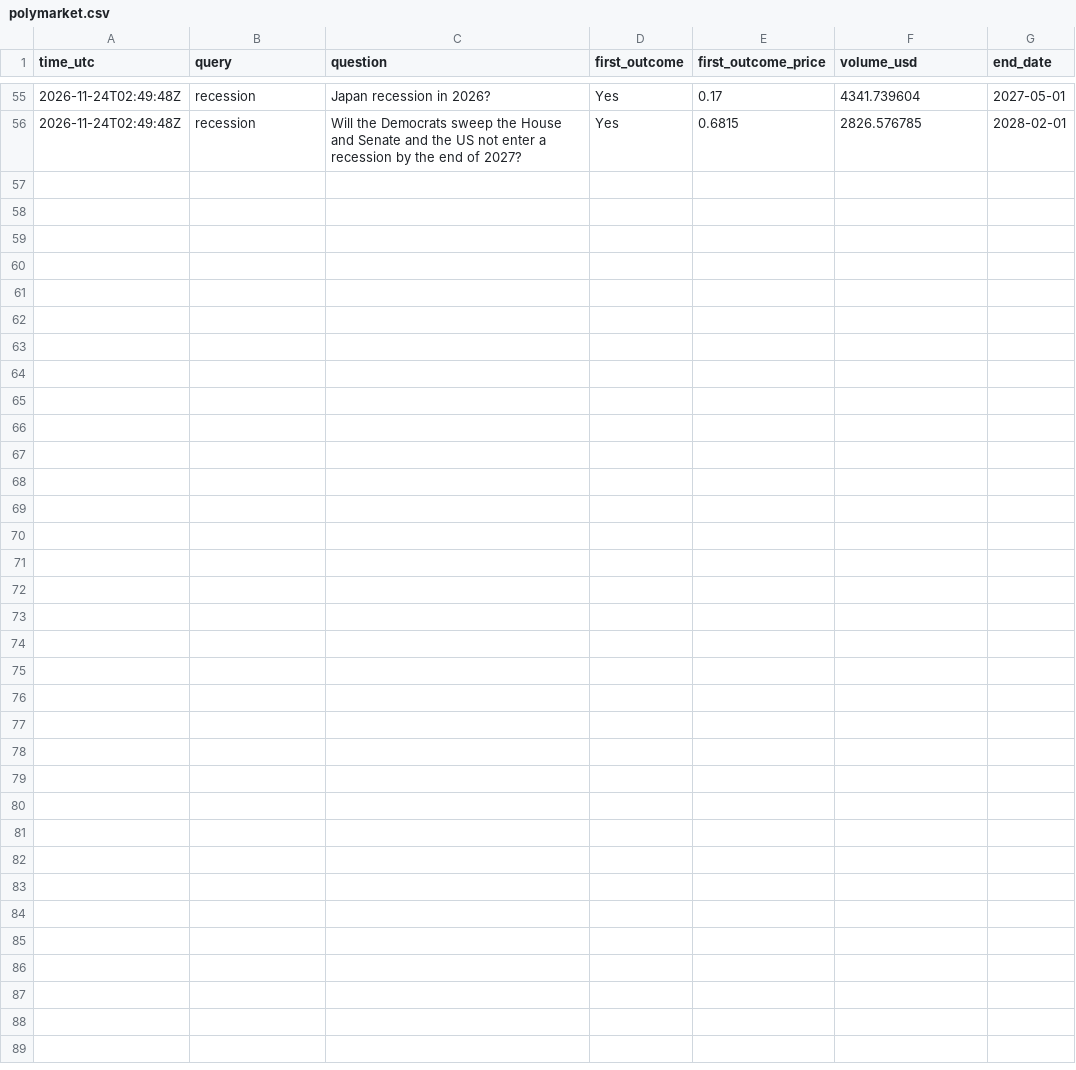
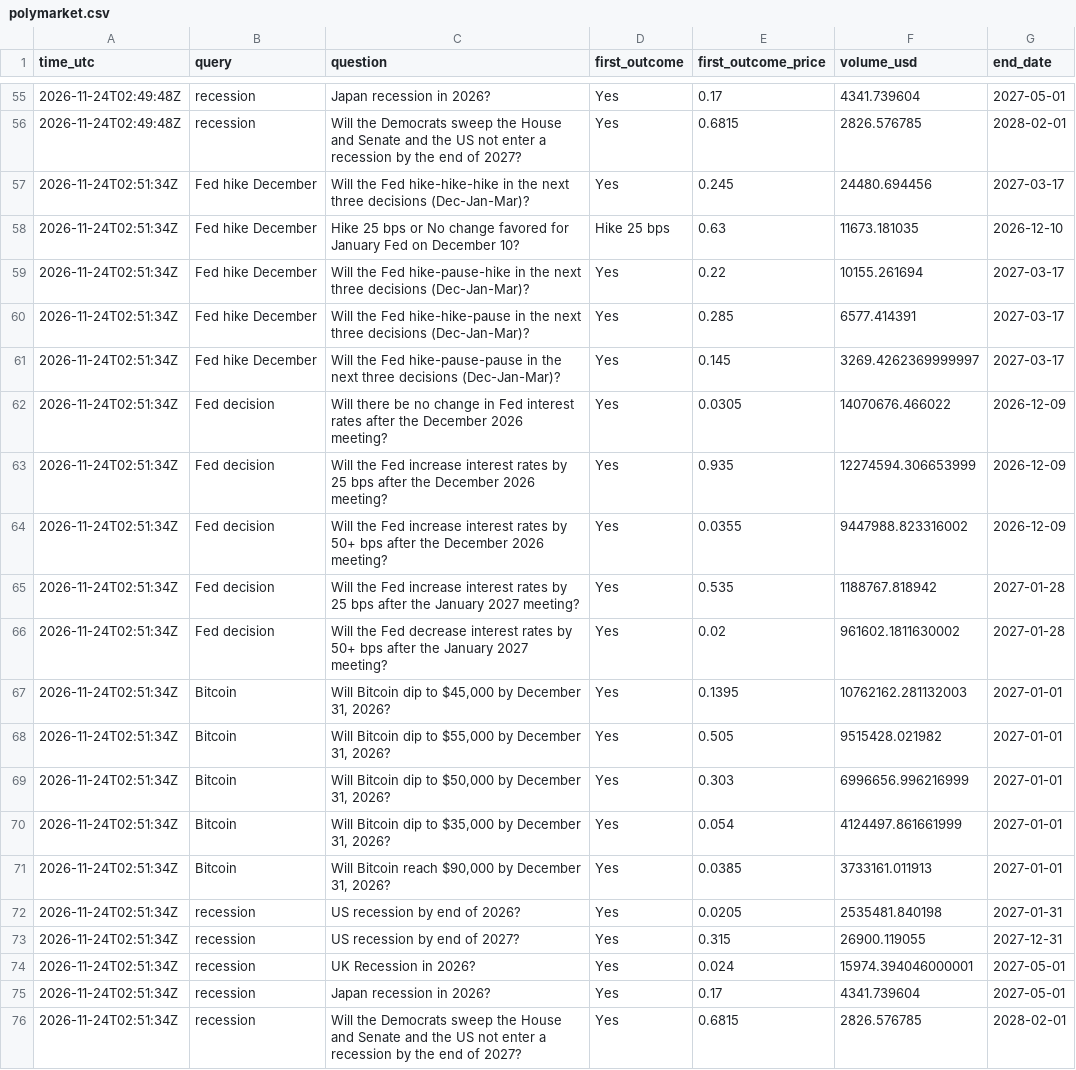
Before and after one commit to JonHagwood/crypto-data, a CSV file: data/polymarket.csv, drawn as a sheet; only a part is shown, gaps mark what is left out; the diff names each change by its address in the sheet, - before the commit and + after, or states it on an @@ line.

Commit message:
data 2026-11-24T02:51Z

```diff
--- a/data/polymarket.csv
+++ b/data/polymarket.csv
+row 57: 2026-11-24T02:51:34Z | Fed hike December | Will the Fed hike-hike-hike in the next three decisions (Dec-Jan-Mar)? | Yes | 0.245 | 24480.694456 | 2027-03-17
+row 58: 2026-11-24T02:51:34Z | Fed hike December | Hike 25 bps or No change favored for January Fed on December 10? | Hike 25 bps | 0.63 | 11673.181035 | 2026-12-10
+row 59: 2026-11-24T02:51:34Z | Fed hike December | Will the Fed hike-pause-hike in the next three decisions (Dec-Jan-Mar)? | Yes | 0.22 | 10155.261694 | 2027-03-17
+row 60: 2026-11-24T02:51:34Z | Fed hike December | Will the Fed hike-hike-pause in the next three decisions (Dec-Jan-Mar)? | Yes | 0.285 | 6577.414391 | 2027-03-17
+row 61: 2026-11-24T02:51:34Z | Fed hike December | Will the Fed hike-pause-pause in the next three decisions (Dec-Jan-Mar)? | Yes | 0.145 | 3269.4262369999997 | 2027-03-17
+row 62: 2026-11-24T02:51:34Z | Fed decision | Will there be no change in Fed interest rates after the December 2026 meeting? | Yes | 0.0305 | 14070676.466022 | 2026-12-09
+row 63: 2026-11-24T02:51:34Z | Fed decision | Will the Fed increase interest rates by 25 bps after the December 2026 meeting? | Yes | 0.935 | 12274594.306653999 | 2026-12-09
+row 64: 2026-11-24T02:51:34Z | Fed decision | Will the Fed increase interest rates by 50+ bps after the December 2026 meeting? | Yes | 0.0355 | 9447988.823316002 | 2026-12-09
+row 65: 2026-11-24T02:51:34Z | Fed decision | Will the Fed increase interest rates by 25 bps after the January 2027 meeting? | Yes | 0.535 | 1188767.818942 | 2027-01-28
+row 66: 2026-11-24T02:51:34Z | Fed decision | Will the Fed decrease interest rates by 50+ bps after the January 2027 meeting? | Yes | 0.02 | 961602.1811630002 | 2027-01-28
+row 67: 2026-11-24T02:51:34Z | Bitcoin | Will Bitcoin dip to $45,000 by December 31, 2026? | Yes | 0.1395 | 10762162.281132003 | 2027-01-01
+row 68: 2026-11-24T02:51:34Z | Bitcoin | Will Bitcoin dip to $55,000 by December 31, 2026? | Yes | 0.505 | 9515428.021982 | 2027-01-01
+row 69: 2026-11-24T02:51:34Z | Bitcoin | Will Bitcoin dip to $50,000 by December 31, 2026? | Yes | 0.303 | 6996656.996216999 | 2027-01-01
+row 70: 2026-11-24T02:51:34Z | Bitcoin | Will Bitcoin dip to $35,000 by December 31, 2026? | Yes | 0.054 | 4124497.861661999 | 2027-01-01
+row 71: 2026-11-24T02:51:34Z | Bitcoin | Will Bitcoin reach $90,000 by December 31, 2026? | Yes | 0.0385 | 3733161.011913 | 2027-01-01
+row 72: 2026-11-24T02:51:34Z | recession | US recession by end of 2026? | Yes | 0.0205 | 2535481.840198 | 2027-01-31
+row 73: 2026-11-24T02:51:34Z | recession | US recession by end of 2027? | Yes | 0.315 | 26900.119055 | 2027-12-31
+row 74: 2026-11-24T02:51:34Z | recession | UK Recession in 2026? | Yes | 0.024 | 15974.394046000001 | 2027-05-01
+row 75: 2026-11-24T02:51:34Z | recession | Japan recession in 2026? | Yes | 0.17 | 4341.739604 | 2027-05-01
+row 76: 2026-11-24T02:51:34Z | recession | Will the Democrats sweep the House and Senate and the US not enter a recession by the end of 2027? | Yes | 0.6815 | 2826.576785 | 2028-02-01
```
Also changed, not shown: data/alerts.csv, data/deribit_btc.csv, 5 other files.
